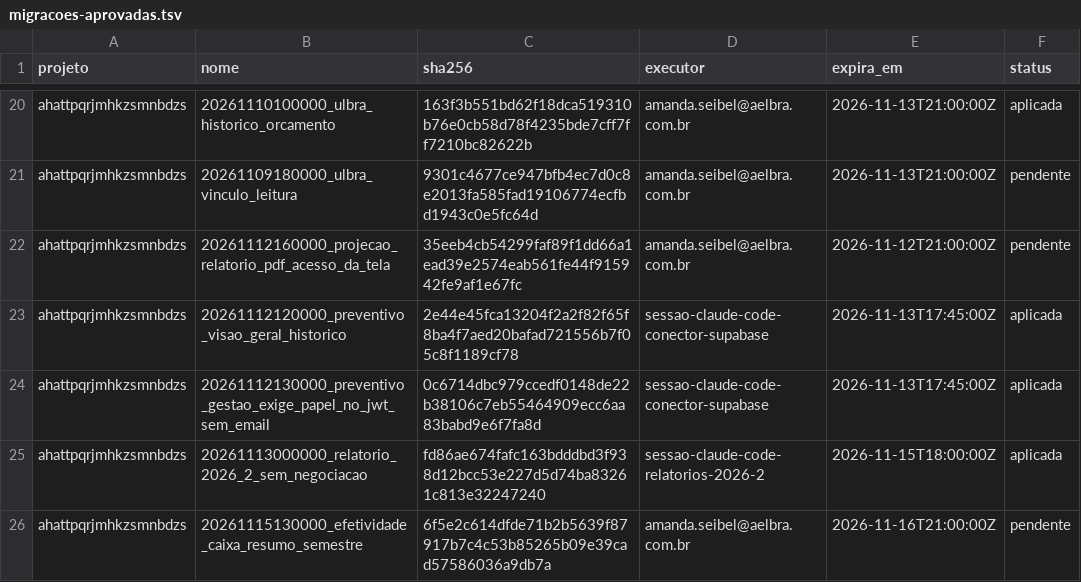
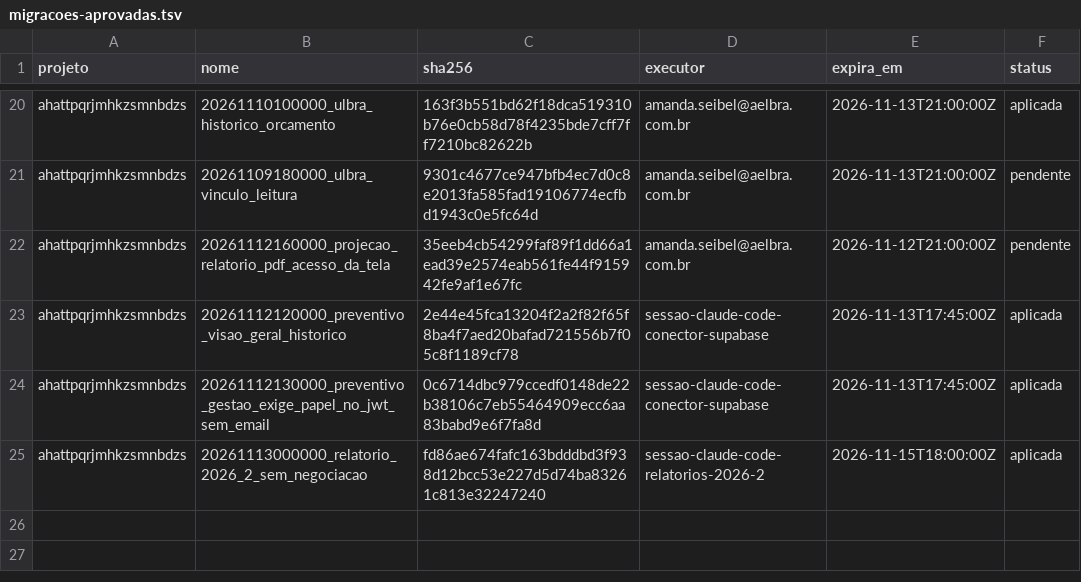
Before and after one commit to amandaseibel-dev/crm-reativa, a TSV file: docs/seguranca/migracoes-aprovadas.tsv, drawn as a sheet; only a part is shown, gaps mark what is left out.

```diff
--- a/docs/seguranca/migracoes-aprovadas.tsv
+++ b/docs/seguranca/migracoes-aprovadas.tsv
@@ -25,2 +25 @@ ahattpqrjmhkzsmnbdzs	20261112130000_preventivo_gestao_exige_papel_no_jwt_sem_ema
 ahattpqrjmhkzsmnbdzs	20261113000000_relatorio_2026_2_sem_negociacao	fd86ae674fafc163bdddbd3f938d12bcc53e227d5d74ba83261c813e32247240	sessao-claude-code-relatorios-2026-2	2026-11-15T18:00:00Z	aplicada
-ahattpqrjmhkzsmnbdzs	20261115130000_efetividade_caixa_resumo_semestre	6f5e2c614dfde71b2b5639f87917b7c4c53b85265b09e39cad57586036a9db7a	amanda.seibel@aelbra.com.br	2026-11-16T21:00:00Z	pendente
```
Also changed, not shown: 7 other files.
